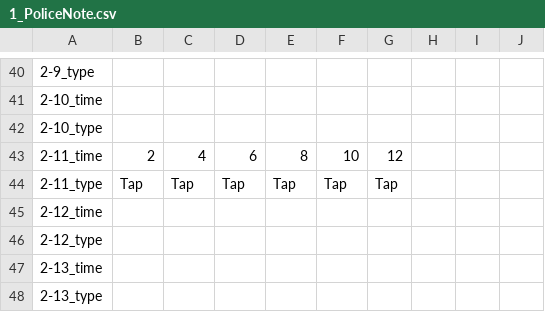
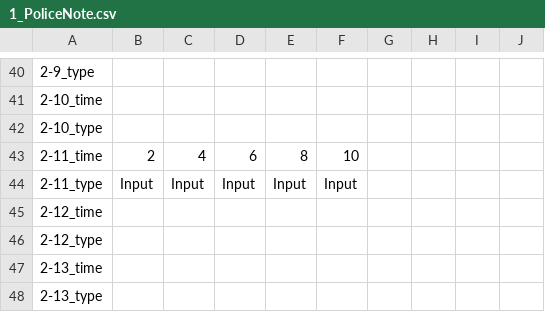
Before and after one commit to FFooCuuSS/Poliverse, a CSV file: Assets/CSV/1_PoliceNote.csv, drawn as a sheet; only a part is shown, gaps mark what is left out; the diff names each change by its address in the sheet, - before the commit and + after, or states it on an @@ line.

```diff
--- a/Assets/CSV/1_PoliceNote.csv
+++ b/Assets/CSV/1_PoliceNote.csv
-G43: 12
+G43: (empty)
-B44: Tap
+B44: Input
-C44: Tap
+C44: Input
-D44: Tap
+D44: Input
-E44: Tap
+E44: Input
-F44: Tap
+F44: Input
-G44: Tap
+G44: (empty)
```
Also changed, not shown: 11 other files.
